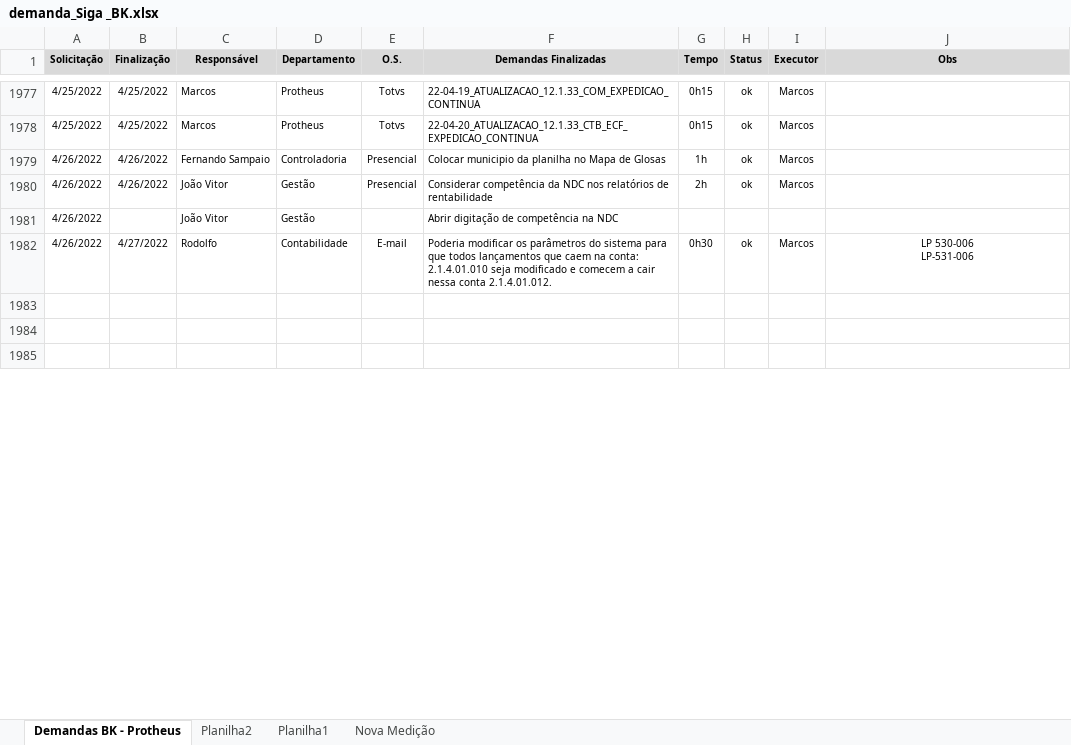
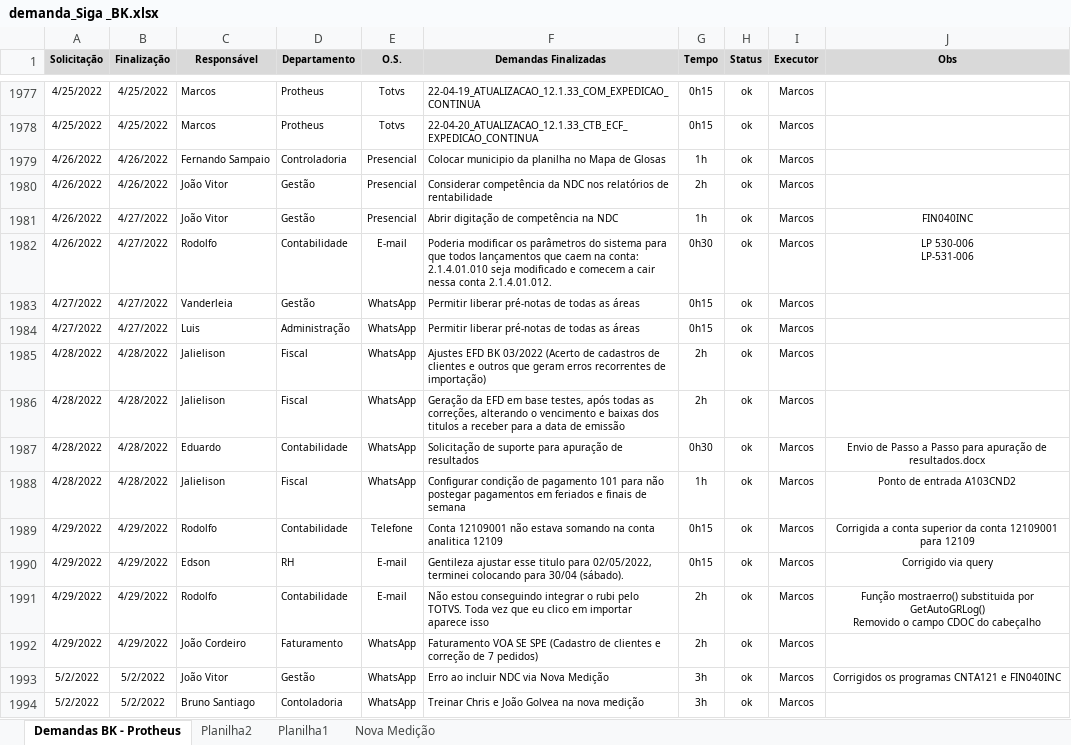
Before and after one commit to marcos-abrahao/bk, an Excel workbook: demanda_Siga _BK.xlsx, sheet Demandas BK - Protheus, drawn as a sheet; only a part is shown, gaps mark what is left out; the shorter side is filled out with more unchanged rows; values as stored, in another font and other column widths than the file's, no borders; ↵ is a line break in a cell; the diff covers the shown part only; the diff names each change by its address in the sheet, - before the commit and + after, or states it on an @@ line.

```diff
--- a/demanda_Siga _BK.xlsx (sheet Demandas BK - Protheus)
+++ b/demanda_Siga _BK.xlsx (sheet Demandas BK - Protheus)
-B1981 (Finalização): (empty)
+B1981 (Finalização): 4/27/2022
-E1981 (O.S.): (empty)
+E1981 (O.S.): Presencial
-G1981 (Tempo): (empty)
+G1981 (Tempo): 1h
-H1981 (Status): (empty)
+H1981 (Status): ok
-I1981 (Executor): (empty)
+I1981 (Executor): Marcos
-J1981 (Obs): (empty)
+J1981 (Obs): FIN040INC
+row 1983: 4/27/2022 | 4/27/2022 | Vanderleia | Gestão | WhatsApp | Permitir liberar pré-notas de todas as áreas | 0h15 | ok | Marcos
+row 1984: 4/27/2022 | 4/27/2022 | Luis | Administração | WhatsApp | Permitir liberar pré-notas de todas as áreas | 0h15 | ok | Marcos
+row 1985: 4/28/2022 | 4/28/2022 | Jalielison | Fiscal | WhatsApp | Ajustes EFD BK 03/2022 (Acerto de cadastros de clientes e outros que geram erros recorrentes de importação) | 2h | ok | Marcos
+row 1986: 4/28/2022 | 4/28/2022 | Jalielison | Fiscal | WhatsApp | Geração da EFD em base testes, após todas as correções, alterando o vencimento e baixas dos titulos a receber para a data de emissão | 2h | ok | Marcos
+row 1987: 4/28/2022 | 4/28/2022 | Eduardo | Contabilidade | WhatsApp | Solicitação de suporte para apuração de resultados | 0h30 | ok | Marcos | Envio de Passo a Passo para apuração de resultados.docx
+row 1988: 4/28/2022 | 4/28/2022 | Jalielison | Fiscal | WhatsApp | Configurar condição de pagamento 101 para não postegar pagamentos em feriados e finais de semana | 1h | ok | Marcos | Ponto de entrada A103CND2
+row 1989: 4/29/2022 | 4/29/2022 | Rodolfo | Contabilidade | Telefone | Conta 12109001 não estava somando na conta analitica 12109 | 0h15 | ok | Marcos | Corrigida a conta superior da conta 12109001 para 12109
+row 1990: 4/29/2022 | 4/29/2022 | Edson | RH | E-mail | Gentileza ajustar esse titulo para 02/05/2022, terminei colocando para 30/04 (sábado). | 0h15 | ok | Marcos | Corrigido via query
+row 1991: 4/29/2022 | 4/29/2022 | Rodolfo | Contabilidade | E-mail | Não estou conseguindo integrar o rubi pelo TOTVS. Toda vez que eu clico em importar aparece isso | 2h | ok | Marcos | Função mostraerro() substituida por GetAutoGRLog() ↵ Removido o campo CDOC do cabeçalho
+row 1992: 4/29/2022 | 4/29/2022 | João Cordeiro | Faturamento | WhatsApp | Faturamento VOA SE SPE (Cadastro de clientes e correção de 7 pedidos) | 2h | ok | Marcos
+row 1993: 5/2/2022 | 5/2/2022 | João Vitor | Gestão | WhatsApp | Erro ao incluir NDC via Nova Medição | 3h | ok | Marcos | Corrigidos os programas CNTA121 e FIN040INC
+row 1994: 5/2/2022 | 5/2/2022 | Bruno Santiago | Contoladoria | WhatsApp | Treinar Chris e João Golvea na nova medição | 3h | ok | Marcos
```
Also changed, not shown: 8 added rows, 1 removed row and 5 edited cells elsewhere in this sheet, 38 other files.
